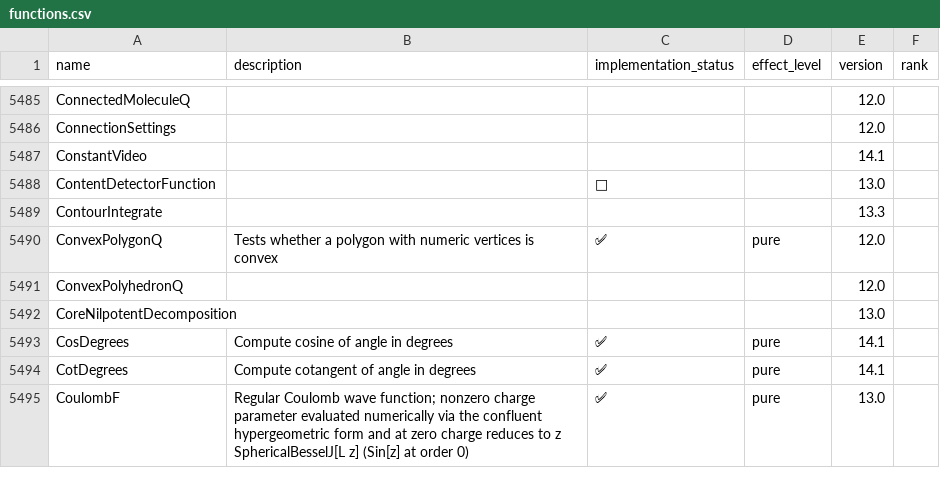
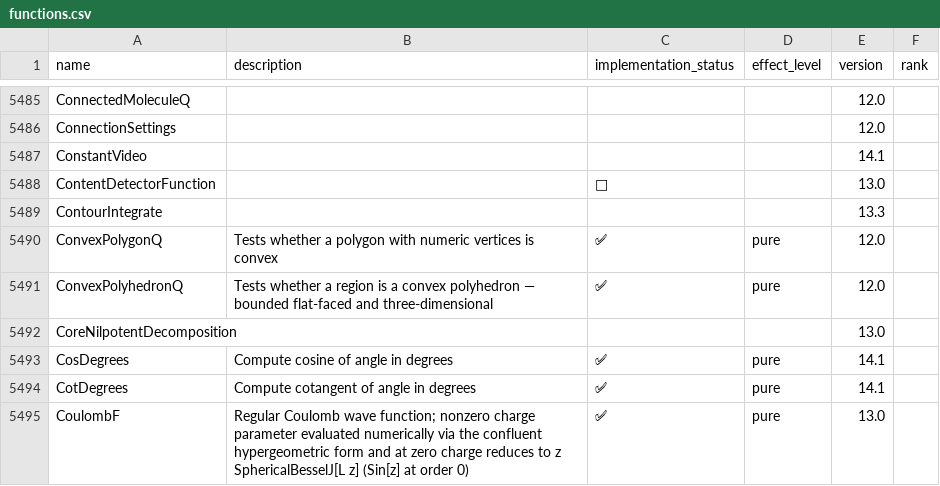
Before and after one commit to ad-si/Woxi, a CSV file: functions.csv, drawn as a sheet; only a part is shown, gaps mark what is left out.

Commit message:
Implement ConvexPolyhedronQ
`ConvexPolyhedronQ` had no row in functions.csv and came back unevaluated.
It is True only for a bounded, flat-faced, three-dimensional solid that is
convex, so a ball or a cylinder is not one and neither is a polygon or a
`Simplex[2]`.

wolframscript does measure corners you give it rather than trusting the head,
which is what most of the work is: a `Hexahedron` with one corner pushed
inside, a `Prism` with a skewed top, a `Tetrahedron` whose four corners are
coplanar and a `Parallelepiped` spanned by dependent edges are all False.
So the named solids that carry an explicit corner list, and `Polyhedron`
itself, go through the same test — every face has to be flat, every vertex
has to fall on one side of every face, and some vertex has to be off each of
them so the solid has volume. Bending a face is what the pushed-in corner
does, and that is what catches it.

The rest turn on their parameters: a regular solid needs a positive size
(`Cube[c, 0]` is False), a `Cuboid` needs three non-empty sides, and
`Simplex[n]` is a solid only at n = 3.

Verified against wolframscript over 43 expressions.

```diff
--- a/functions.csv
+++ b/functions.csv
@@ -5490,3 +5490,3 @@ ContourIntegrate,,,,13.3,
 ConvexPolygonQ,Tests whether a polygon with numeric vertices is convex,✅,pure,12.0,
-ConvexPolyhedronQ,,,,12.0,
+ConvexPolyhedronQ,Tests whether a region is a convex polyhedron — bounded flat-faced and three-dimensional,✅,pure,12.0,
 CoreNilpotentDecomposition,,,,13.0,
```
Also changed, not shown: 4 other files.
